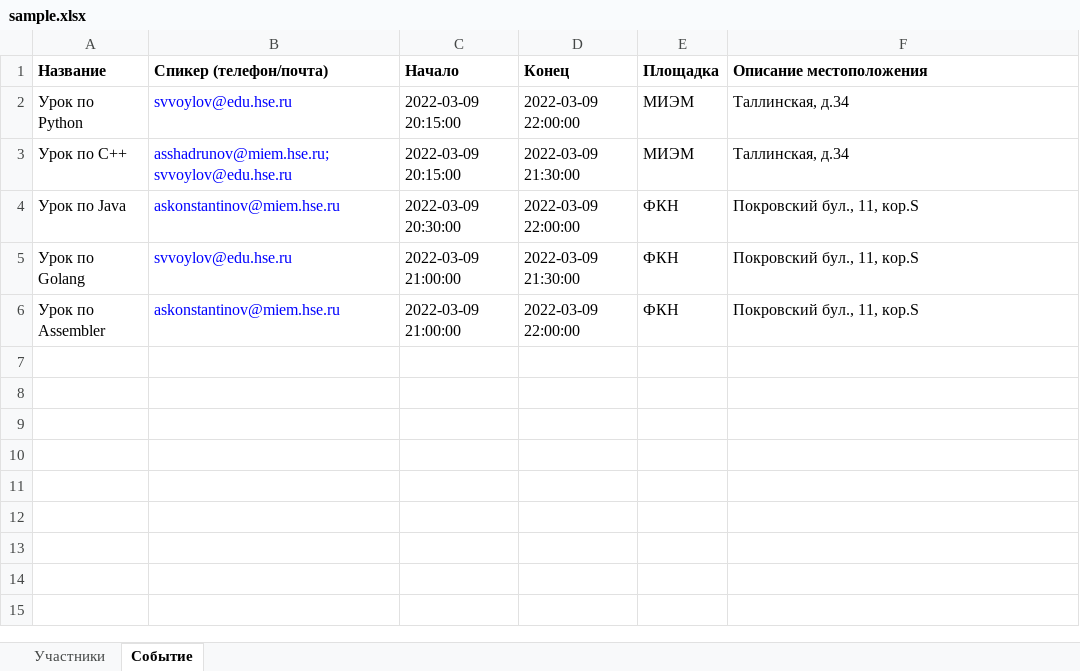
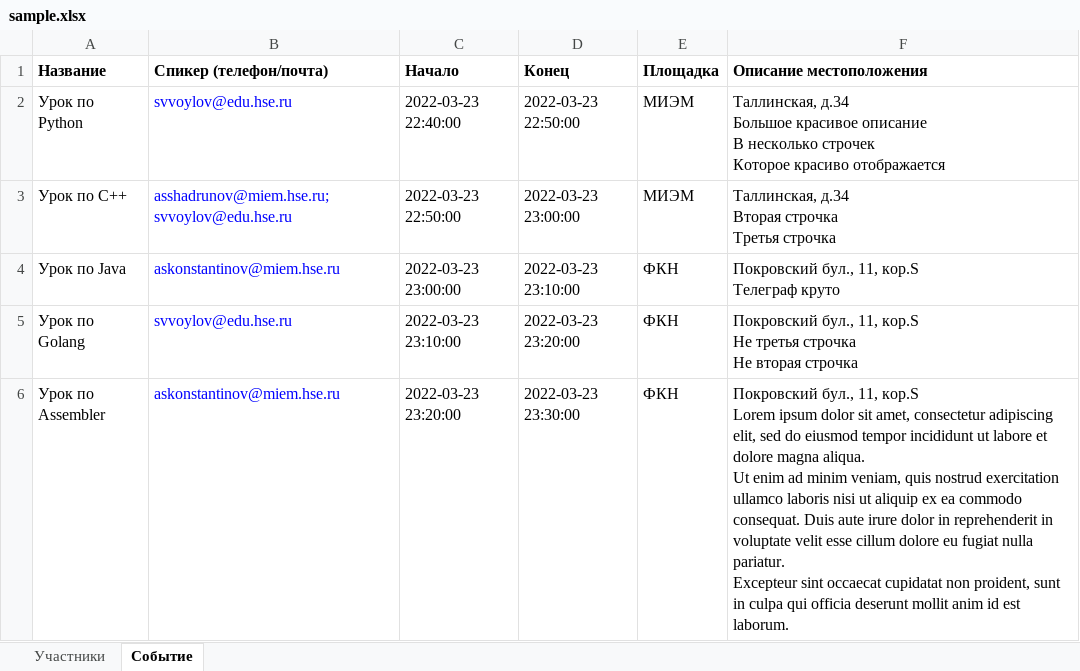
Before and after one commit to whyslove/conference, an Excel workbook: sample.xlsx, sheet Событие, drawn as a sheet; values as stored, in another font and other column widths than the file's, no borders; ↵ is a line break in a cell; the diff names each change by its address in the sheet, - before the commit and + after, or states it on an @@ line.

```diff
--- a/sample.xlsx (sheet Событие)
+++ b/sample.xlsx (sheet Событие)
-C2 (Начало): 2022-03-09 20:15:00
+C2 (Начало): 2022-03-23 22:40:00
-D2 (Конец): 2022-03-09 22:00:00
+D2 (Конец): 2022-03-23 22:50:00
-F2 (Описание местоположения): Таллинская, д.34
+F2 (Описание местоположения): Таллинская, д.34 ↵ Большое красивое описание ↵ В несколько строчек ↵ Которое красиво отображается
-C3 (Начало): 2022-03-09 20:15:00
+C3 (Начало): 2022-03-23 22:50:00
-D3 (Конец): 2022-03-09 21:30:00
+D3 (Конец): 2022-03-23 23:00:00
-F3 (Описание местоположения): Таллинская, д.34
+F3 (Описание местоположения): Таллинская, д.34 ↵ Вторая строчка ↵ Третья строчка
-C4 (Начало): 2022-03-09 20:30:00
+C4 (Начало): 2022-03-23 23:00:00
-D4 (Конец): 2022-03-09 22:00:00
+D4 (Конец): 2022-03-23 23:10:00
-F4 (Описание местоположения): Покровский бул., 11, кор.S
+F4 (Описание местоположения): Покровский бул., 11, кор.S ↵ Телеграф круто
-C5 (Начало): 2022-03-09 21:00:00
+C5 (Начало): 2022-03-23 23:10:00
-D5 (Конец): 2022-03-09 21:30:00
+D5 (Конец): 2022-03-23 23:20:00
-F5 (Описание местоположения): Покровский бул., 11, кор.S
+F5 (Описание местоположения): Покровский бул., 11, кор.S ↵ Не третья строчка ↵ Не вторая строчка
-C6 (Начало): 2022-03-09 21:00:00
+C6 (Начало): 2022-03-23 23:20:00
-D6 (Конец): 2022-03-09 22:00:00
+D6 (Конец): 2022-03-23 23:30:00
-F6 (Описание местоположения): …11, кор.S
+F6 (Описание местоположения): …11, кор.S ↵ Lorem ipsum dolor sit amet, consectetur adipiscing elit, sed do eiusmod tempor incididunt ut labore et dolore magna aliqua. ↵ Ut enim ad minim veniam, quis nostrud exercitation ullamco laboris nisi ut aliquip ex ea commodo consequat. Duis aute irure dolor in reprehenderit in voluptate velit esse cillum dolore eu fugiat nulla pariatur. ↵ Excepteur sint occaecat cupidatat non proident, sunt in culpa qui officia deserunt mollit anim id est laborum.
```
Also changed, not shown: 13 other files.
